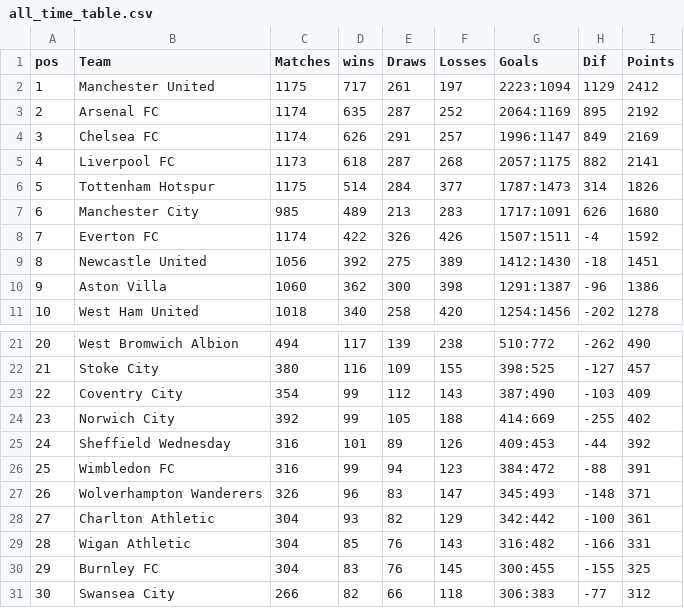
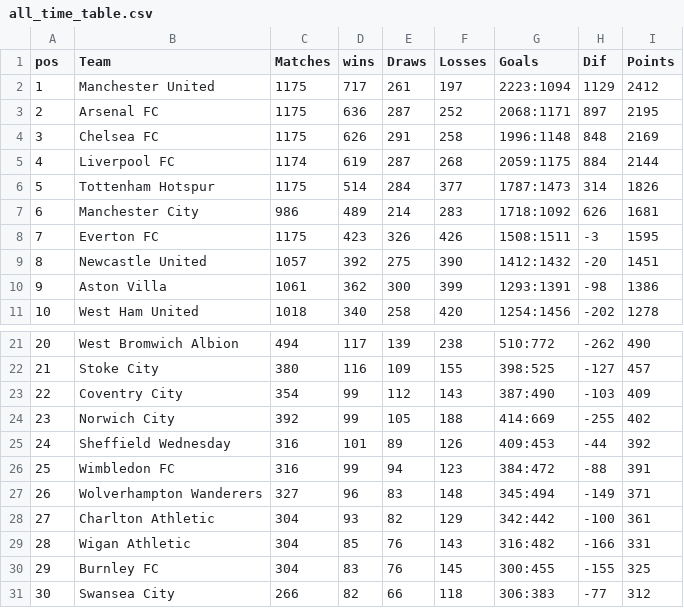
Before and after one commit to George-Michael-Dagogo/Premier_League_Stats, a CSV file: csv_dir/all_time_table.csv, drawn as a sheet; only a part is shown, gaps mark what is left out; the diff covers the shown part only.

```diff
--- a/csv_dir/all_time_table.csv
+++ b/csv_dir/all_time_table.csv
@@ -2,10 +2,10 @@ pos,Team,Matches,wins,Draws,Losses,Goals,Dif,Points
 1,Manchester United,1175,717,261,197,2223:1094,1129,2412
-2,Arsenal FC,1174,635,287,252,2064:1169,895,2192
-3,Chelsea FC,1174,626,291,257,1996:1147,849,2169
-4,Liverpool FC,1173,618,287,268,2057:1175,882,2141
+2,Arsenal FC,1175,636,287,252,2068:1171,897,2195
+3,Chelsea FC,1175,626,291,258,1996:1148,848,2169
+4,Liverpool FC,1174,619,287,268,2059:1175,884,2144
 5,Tottenham Hotspur,1175,514,284,377,1787:1473,314,1826
-6,Manchester City,985,489,213,283,1717:1091,626,1680
-7,Everton FC,1174,422,326,426,1507:1511,-4,1592
-8,Newcastle United,1056,392,275,389,1412:1430,-18,1451
-9,Aston Villa,1060,362,300,398,1291:1387,-96,1386
+6,Manchester City,986,489,214,283,1718:1092,626,1681
+7,Everton FC,1175,423,326,426,1508:1511,-3,1595
+8,Newcastle United,1057,392,275,390,1412:1432,-20,1451
+9,Aston Villa,1061,362,300,399,1293:1391,-98,1386
 10,West Ham United,1018,340,258,420,1254:1456,-202,1278
@@ -26,3 +26,3 @@ pos,Team,Matches,wins,Draws,Losses,Goals,Dif,Points
 25,Wimbledon FC,316,99,94,123,384:472,-88,391
-26,Wolverhampton Wanderers,326,96,83,147,345:493,-148,371
+26,Wolverhampton Wanderers,327,96,83,148,345:494,-149,371
 27,Charlton Athletic,304,93,82,129,342:442,-100,361
```
Also changed, not shown: 35 edited cells elsewhere in this file, csv_dir/assists.csv, csv_dir/detail_top_scorers.csv, 2 other files.
